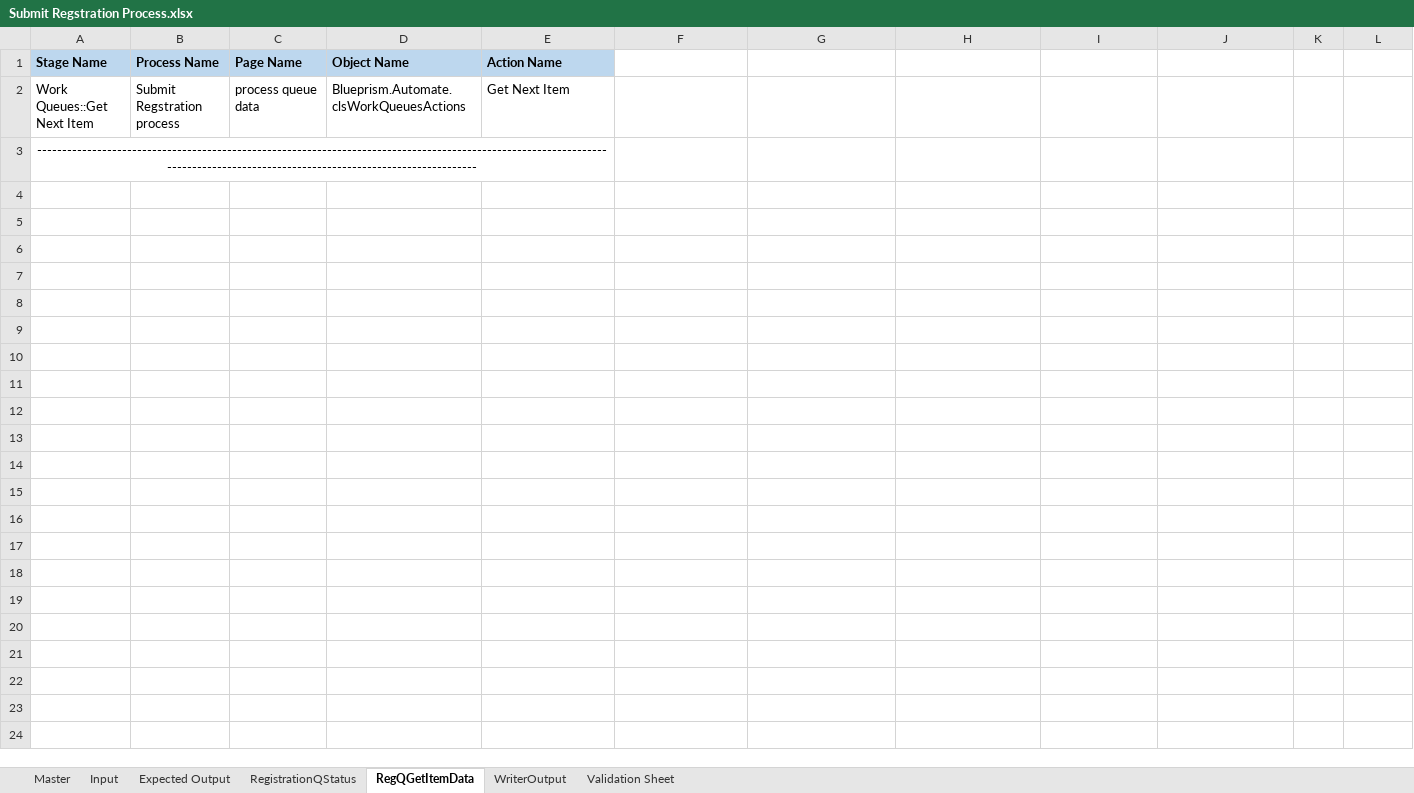
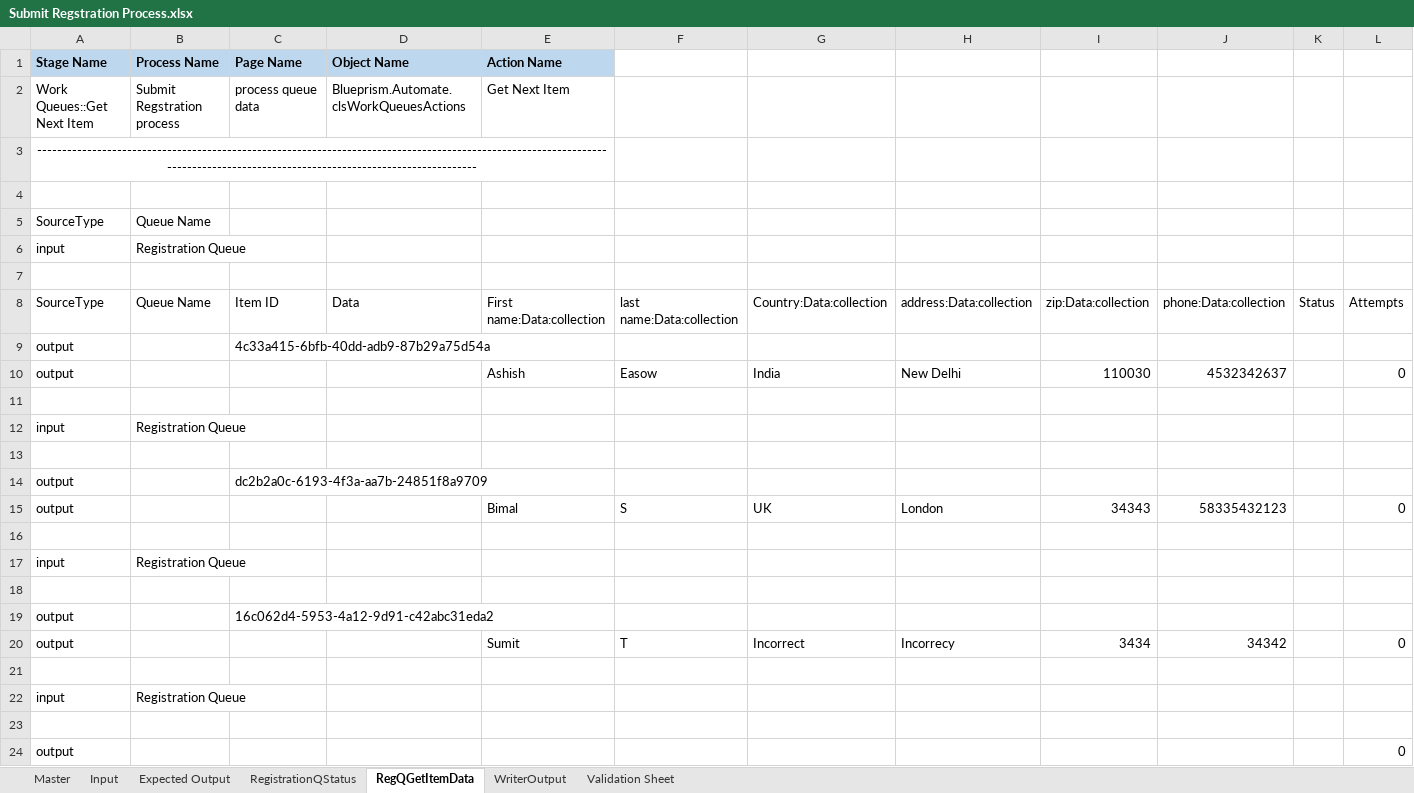
Before and after one commit to ashz30/BluePrism-Automated-Testing, an Excel workbook: Test Results/Submit Regstration Process.xlsx, sheet RegQGetItemData, drawn as a sheet; values as stored, in another font and other column widths than the file's, no borders; the diff names each change by its address in the sheet, - before the commit and + after, or states it on an @@ line.

```diff
--- a/Test Results/Submit Regstration Process.xlsx (sheet RegQGetItemData)
+++ b/Test Results/Submit Regstration Process.xlsx (sheet RegQGetItemData)
+row 4: (empty)
+row 5: SourceType | Queue Name
+row 6: input | Registration Queue
+row 7: (empty)
+row 8: SourceType | Queue Name | Item ID | Data | First name:Data:collection | last name:Data:collection | Country:Data:collection | address:Data:collection | zip:Data:collection | phone:Data:collection | Status | Attempts
+row 9: output |  | 4c33a415-6bfb-40dd-adb9-87b29a75d54a
+row 10: output |  |  |  | Ashish | Easow | India | New Delhi | 110030 | 4532342637 |  | 0
+row 11: (empty)
+row 12: input | Registration Queue
+row 13: (empty)
+row 14: output |  | dc2b2a0c-6193-4f3a-aa7b-24851f8a9709
+row 15: output |  |  |  | Bimal | S | UK | London | 34343 | 58335432123 |  | 0
+row 16: (empty)
+row 17: input | Registration Queue
+row 18: (empty)
+row 19: output |  | 16c062d4-5953-4a12-9d91-c42abc31eda2
+row 20: output |  |  |  | Sumit | T | Incorrect | Incorrecy | 3434 | 34342 |  | 0
+row 21: (empty)
+row 22: input | Registration Queue
+row 23: (empty)
+row 24: output |  |  |  |  |  |  |  |  |  |  | 0
```
Also changed, not shown: sheet WriterOutput, sheet Validation Sheet, sheet RegistrationQStatus, formulas that keep their value, 2 other files.
